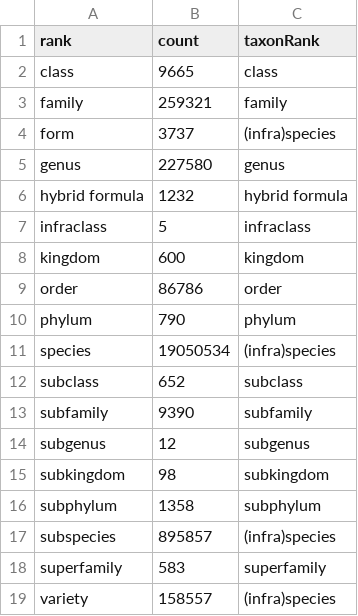
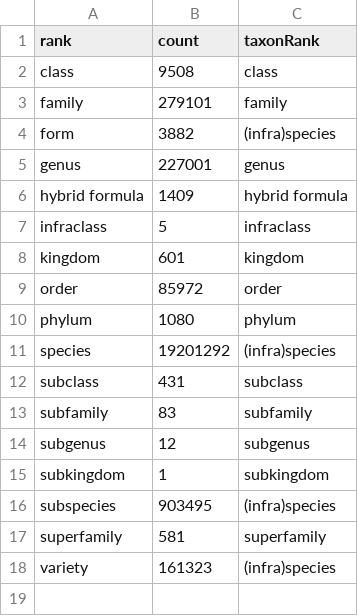
Before and after one commit to daphnehoh/BiodiversityDataGapTW, a CSV file: shinyapp-zh/www/data/processed/df_taxa.rank.csv, drawn as a sheet.

```diff
--- a/shinyapp-zh/www/data/processed/df_taxa.rank.csv
+++ b/shinyapp-zh/www/data/processed/df_taxa.rank.csv
@@ -1,19 +1,18 @@
 "rank","count","taxonRank"
-"class",9665,"class"
-"family",259321,"family"
-"form",3737,"(infra)species"
-"genus",227580,"genus"
-"hybrid formula",1232,"hybrid formula"
+"class",9508,"class"
+"family",279101,"family"
+"form",3882,"(infra)species"
+"genus",227001,"genus"
+"hybrid formula",1409,"hybrid formula"
 "infraclass",5,"infraclass"
-"kingdom",600,"kingdom"
-"order",86786,"order"
-"phylum",790,"phylum"
-"species",19050534,"(infra)species"
-"subclass",652,"subclass"
-"subfamily",9390,"subfamily"
+"kingdom",601,"kingdom"
+"order",85972,"order"
+"phylum",1080,"phylum"
+"species",19201292,"(infra)species"
+"subclass",431,"subclass"
+"subfamily",83,"subfamily"
 "subgenus",12,"subgenus"
-"subkingdom",98,"subkingdom"
-"subphylum",1358,"subphylum"
-"subspecies",895857,"(infra)species"
-"superfamily",583,"superfamily"
-"variety",158557,"(infra)species"
+"subkingdom",1,"subkingdom"
+"subspecies",903495,"(infra)species"
+"superfamily",581,"superfamily"
+"variety",161323,"(infra)species"
```
Also changed, not shown: shinyapp-zh/www/data/processed/df_counts_by_habitats.csv, shinyapp-zh/www/data/processed/df_spatial_allOccCount_grid_table.csv, 35 other files.
